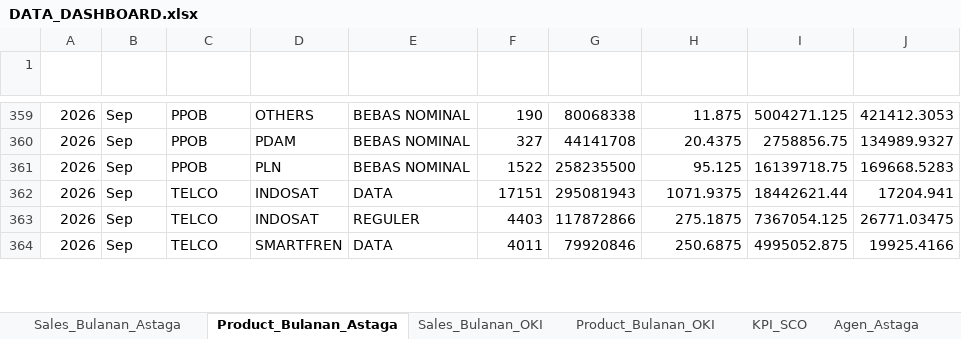
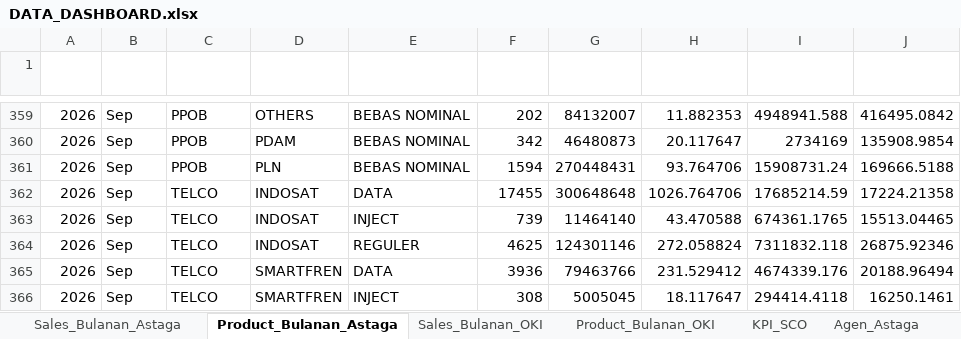
Before and after one commit to depocell/dashboard, an Excel workbook: DATA_DASHBOARD.xlsx, sheet Product_Bulanan_Astaga, drawn as a sheet; only a part is shown, gaps mark what is left out; values as stored, in another font and other column widths than the file's, no borders; addresses are those after the commit; the diff covers the shown part only; the diff names each change by its address in the sheet, - before the commit and + after, or states it on an @@ line.

```diff
--- a/DATA_DASHBOARD.xlsx (sheet Product_Bulanan_Astaga)
+++ b/DATA_DASHBOARD.xlsx (sheet Product_Bulanan_Astaga)
-F359 (Total Hit): 190
+F359 (Total Hit): 202
-G359 (Total Revenue): 80068338
+G359 (Total Revenue): 84132007
-H359 (Hit / Day): 11.875
+H359 (Hit / Day): 11.882353
-I359 (Rev / Day): 5004271.125
+I359 (Rev / Day): 4948941.588
-J359 (Rev / Hit): 421412.3053
+J359 (Rev / Hit): 416495.0842
-F360 (Total Hit): 327
+F360 (Total Hit): 342
-G360 (Total Revenue): 44141708
+G360 (Total Revenue): 46480873
-H360 (Hit / Day): 20.4375
+H360 (Hit / Day): 20.117647
-I360 (Rev / Day): 2758856.75
+I360 (Rev / Day): 2734169
-J360 (Rev / Hit): 134989.9327
+J360 (Rev / Hit): 135908.9854
-F361 (Total Hit): 1522
+F361 (Total Hit): 1594
-G361 (Total Revenue): 258235500
+G361 (Total Revenue): 270448431
-H361 (Hit / Day): 95.125
+H361 (Hit / Day): 93.764706
-I361 (Rev / Day): 16139718.75
+I361 (Rev / Day): 15908731.24
-J361 (Rev / Hit): 169668.5283
+J361 (Rev / Hit): 169666.5188
-F362 (Total Hit): 17151
+F362 (Total Hit): 17455
-G362 (Total Revenue): 295081943
+G362 (Total Revenue): 300648648
-H362 (Hit / Day): 1071.9375
+H362 (Hit / Day): 1026.764706
-I362 (Rev / Day): 18442621.44
+I362 (Rev / Day): 17685214.59
-J362 (Rev / Hit): 17204.941
+J362 (Rev / Hit): 17224.21358
+row 363: 2026 | Sep | TELCO | INDOSAT | INJECT | 739 | 11464140 | 43.470588 | 674361.1765 | 15513.04465
-F364 (Total Hit): 4403
+F364 (Total Hit): 4625
-G364 (Total Revenue): 117872866
+G364 (Total Revenue): 124301146
-H364 (Hit / Day): 275.1875
+H364 (Hit / Day): 272.058824
-I364 (Rev / Day): 7367054.125
+I364 (Rev / Day): 7311832.118
-J364 (Rev / Hit): 26771.03475
+J364 (Rev / Hit): 26875.92346
-F365 (Total Hit): 4011
+F365 (Total Hit): 3936
-G365 (Total Revenue): 79920846
+G365 (Total Revenue): 79463766
-H365 (Hit / Day): 250.6875
+H365 (Hit / Day): 231.529412
-I365 (Rev / Day): 4995052.875
+I365 (Rev / Day): 4674339.176
-J365 (Rev / Hit): 19925.4166
+J365 (Rev / Hit): 20188.96494
+row 366: 2026 | Sep | TELCO | SMARTFREN | INJECT | 308 | 5005045 | 18.117647 | 294414.4118 | 16250.1461
```
Also changed, not shown: 3 added rows and 144 edited cells elsewhere in this sheet, sheet Agen_Astaga, sheet Agen_OkiPay, sheet Product_Bulanan_OKI, sheet Sales_Bulanan_Astaga, sheet Sales_Bulanan_OKI.
